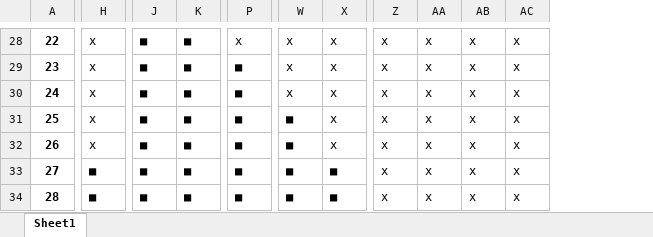
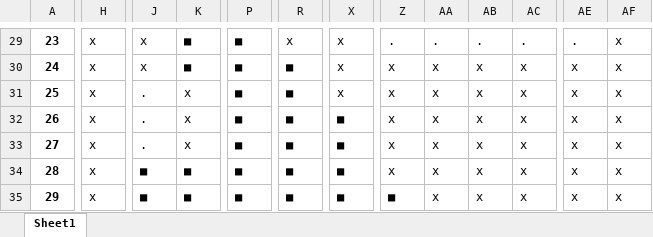
Before and after one commit to greydor/Picross-Solver, an Excel workbook: puzzle.xlsx, sheet Sheet1, drawn as a sheet; only a part is shown, gaps mark what is left out; values as stored, in another font and other column widths than the file's, no borders; removed rows and columns are numbered as before the commit, all else as after; the diff covers the shown part only; the diff names each change by its address in the sheet, - before the commit and + after, or states it on an @@ line.

```diff
--- a/puzzle.xlsx (sheet Sheet1)
+++ b/puzzle.xlsx (sheet Sheet1)
+column R, rows 29-35: x | ■ | ■ | ■ | ■ | ■ | ■
-column W, rows 28-34: x | x | x | ■ | ■ | ■ | ■
+column AE, rows 29-35: . | x | x | x | x | x | x
+column AF, rows 29-35: all x
@@ column A renumbered from row 7 down @@
-J29:J30: ■
+J29:J30: x
-P29: x
+P29: ■
-Z29: x
+Z29: .
-AA29: x
+AA29: .
-AB29: x
+AB29: .
-AC29: x
+AC29: .
-J31:J33: ■
+J31:J33: .
-K31:K33: ■
+K31:K33: x
-X32:X33: x
+X32:X33: ■
-H34:H35: ■
+H34:H35: x
-Z35: x
+Z35: ■
```
Also changed, not shown: 4 added rows, 3 removed rows and 162 edited cells elsewhere in this sheet, 1 other file.
